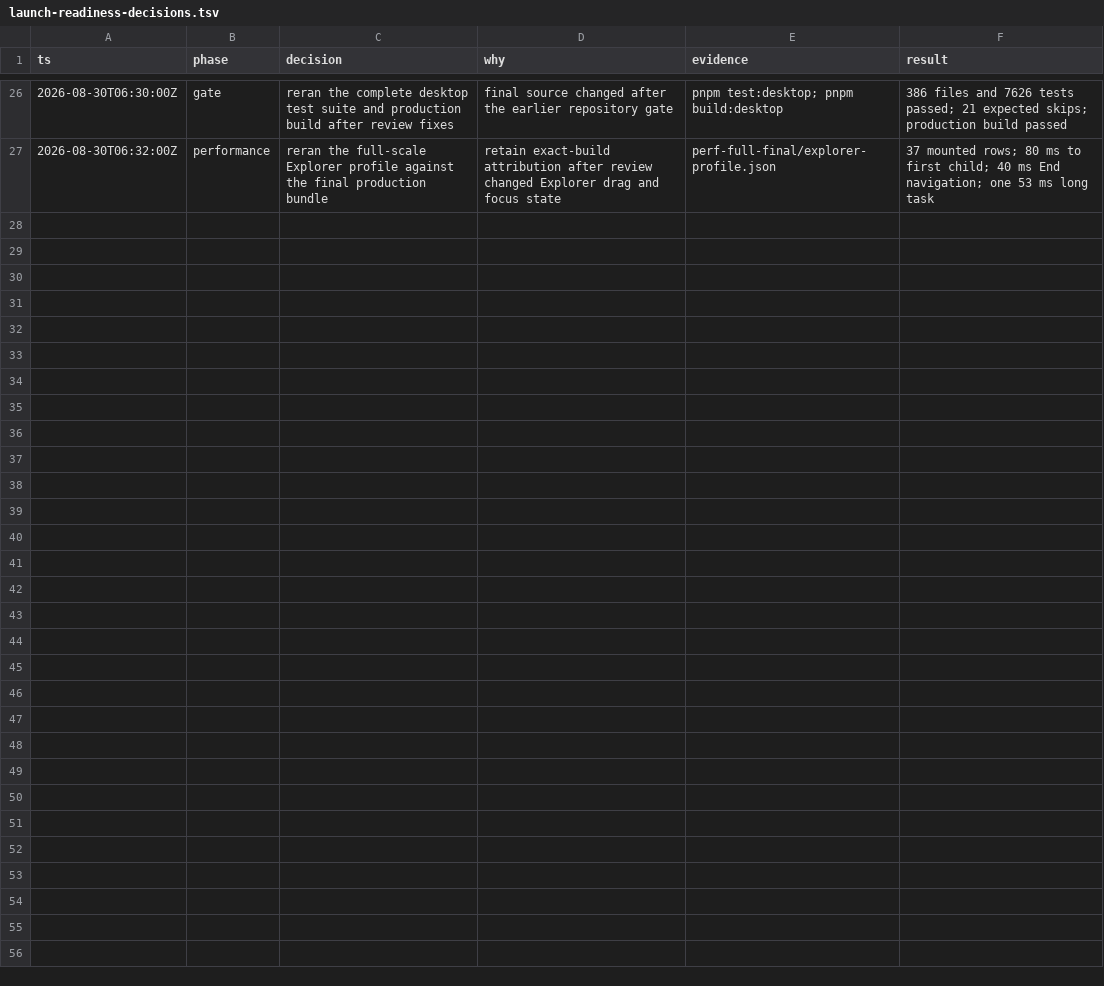
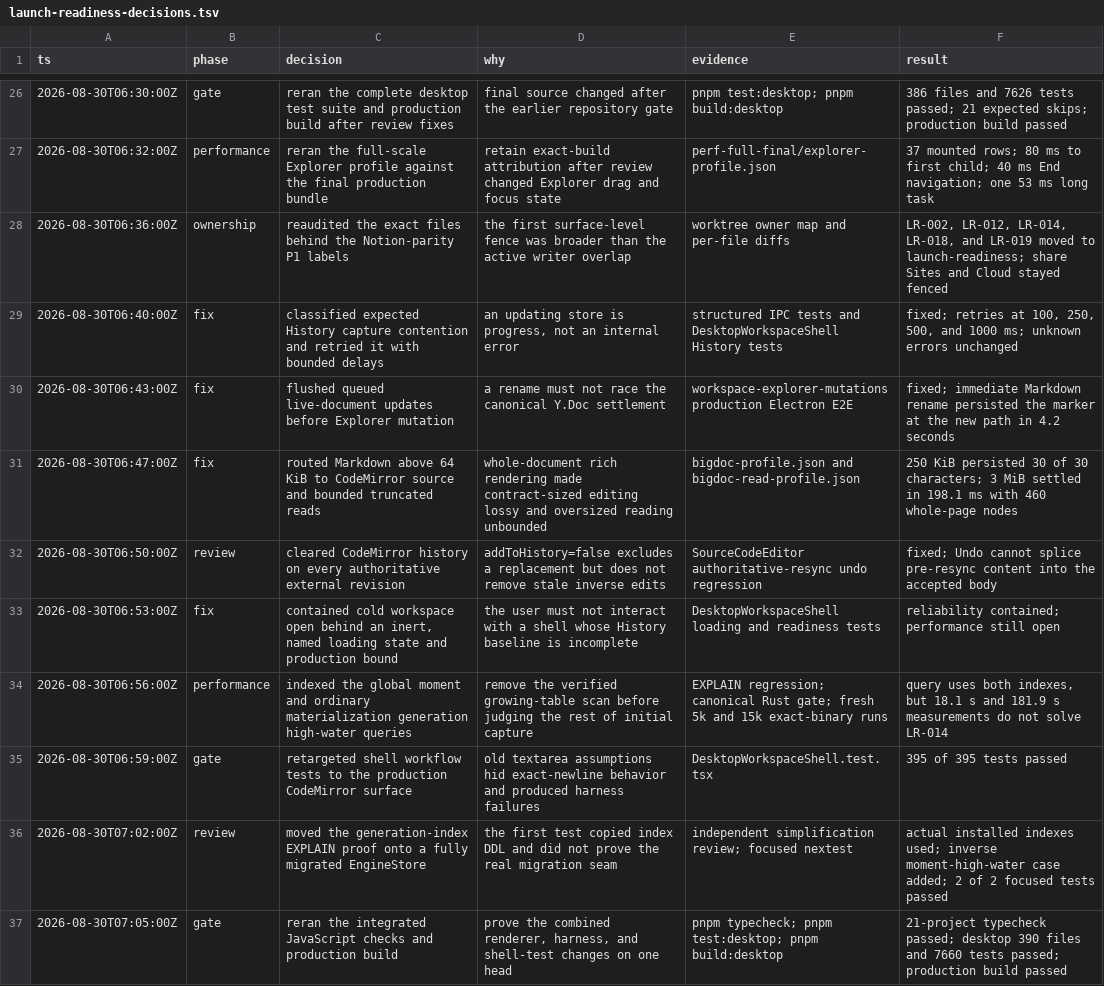
Before and after one commit to dohchq/dohc, a TSV file: docs/plans/launch-readiness-decisions.tsv, drawn as a sheet; only a part is shown, gaps mark what is left out.

Commit message:
docs: update launch-readiness verdict

```diff
--- a/docs/plans/launch-readiness-decisions.tsv
+++ b/docs/plans/launch-readiness-decisions.tsv
@@ -27 +27,11 @@ ts	phase	decision	why	evidence	result
 2026-08-30T06:32:00Z	performance	reran the full-scale Explorer profile against the final production bundle	retain exact-build attribution after review changed Explorer drag and focus state	perf-full-final/explorer-profile.json	37 mounted rows; 80 ms to first child; 40 ms End navigation; one 53 ms long task
+2026-08-30T06:36:00Z	ownership	reaudited the exact files behind the Notion-parity P1 labels	the first surface-level fence was broader than the active writer overlap	worktree owner map and per-file diffs	LR-002, LR-012, LR-014, LR-018, and LR-019 moved to launch-readiness; share Sites and Cloud stayed fenced
+2026-08-30T06:40:00Z	fix	classified expected History capture contention and retried it with bounded delays	an updating store is progress, not an internal error	structured IPC tests and DesktopWorkspaceShell History tests	fixed; retries at 100, 250, 500, and 1000 ms; unknown errors unchanged
+2026-08-30T06:43:00Z	fix	flushed queued live-document updates before Explorer mutation	a rename must not race the canonical Y.Doc settlement	workspace-explorer-mutations production Electron E2E	fixed; immediate Markdown rename persisted the marker at the new path in 4.2 seconds
+2026-08-30T06:47:00Z	fix	routed Markdown above 64 KiB to CodeMirror source and bounded truncated reads	whole-document rich rendering made contract-sized editing lossy and oversized reading unbounded	bigdoc-profile.json and bigdoc-read-profile.json	250 KiB persisted 30 of 30 characters; 3 MiB settled in 198.1 ms with 460 whole-page nodes
+2026-08-30T06:50:00Z	review	cleared CodeMirror history on every authoritative external revision	addToHistory=false excludes a replacement but does not remove stale inverse edits	SourceCodeEditor authoritative-resync undo regression	fixed; Undo cannot splice pre-resync content into the accepted body
+2026-08-30T06:53:00Z	fix	contained cold workspace open behind an inert, named loading state and production bound	the user must not interact with a shell whose History baseline is incomplete	DesktopWorkspaceShell loading and readiness tests	reliability contained; performance still open
+2026-08-30T06:56:00Z	performance	indexed the global moment and ordinary materialization generation high-water queries	remove the verified growing-table scan before judging the rest of initial capture	EXPLAIN regression; canonical Rust gate; fresh 5k and 15k exact-binary runs	query uses both indexes, but 18.1 s and 181.9 s measurements do not solve LR-014
+2026-08-30T06:59:00Z	gate	retargeted shell workflow tests to the production CodeMirror surface	old textarea assumptions hid exact-newline behavior and produced harness failures	DesktopWorkspaceShell.test.tsx	395 of 395 tests passed
+2026-08-30T07:02:00Z	review	moved the generation-index EXPLAIN proof onto a fully migrated EngineStore	the first test copied index DDL and did not prove the real migration seam	independent simplification review; focused nextest	actual installed indexes used; inverse moment-high-water case added; 2 of 2 focused tests passed
+2026-08-30T07:05:00Z	gate	reran the integrated JavaScript checks and production build	prove the combined renderer, harness, and shell-test changes on one head	pnpm typecheck; pnpm test:desktop; pnpm build:desktop	21-project typecheck passed; desktop 390 files and 7660 tests passed; production build passed
```
Also changed, not shown: docs/plans/launch-readiness-findings.tsv, 3 other files.
